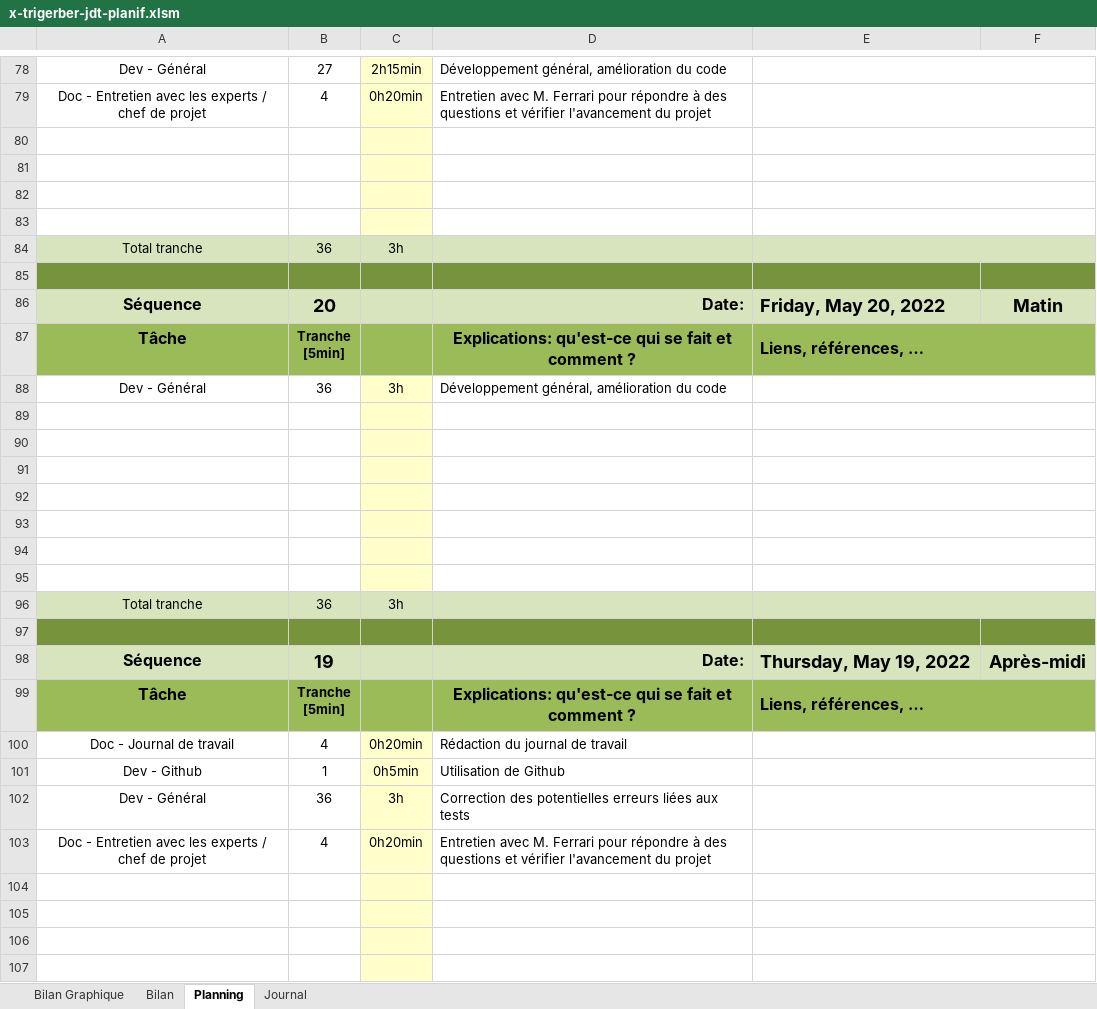
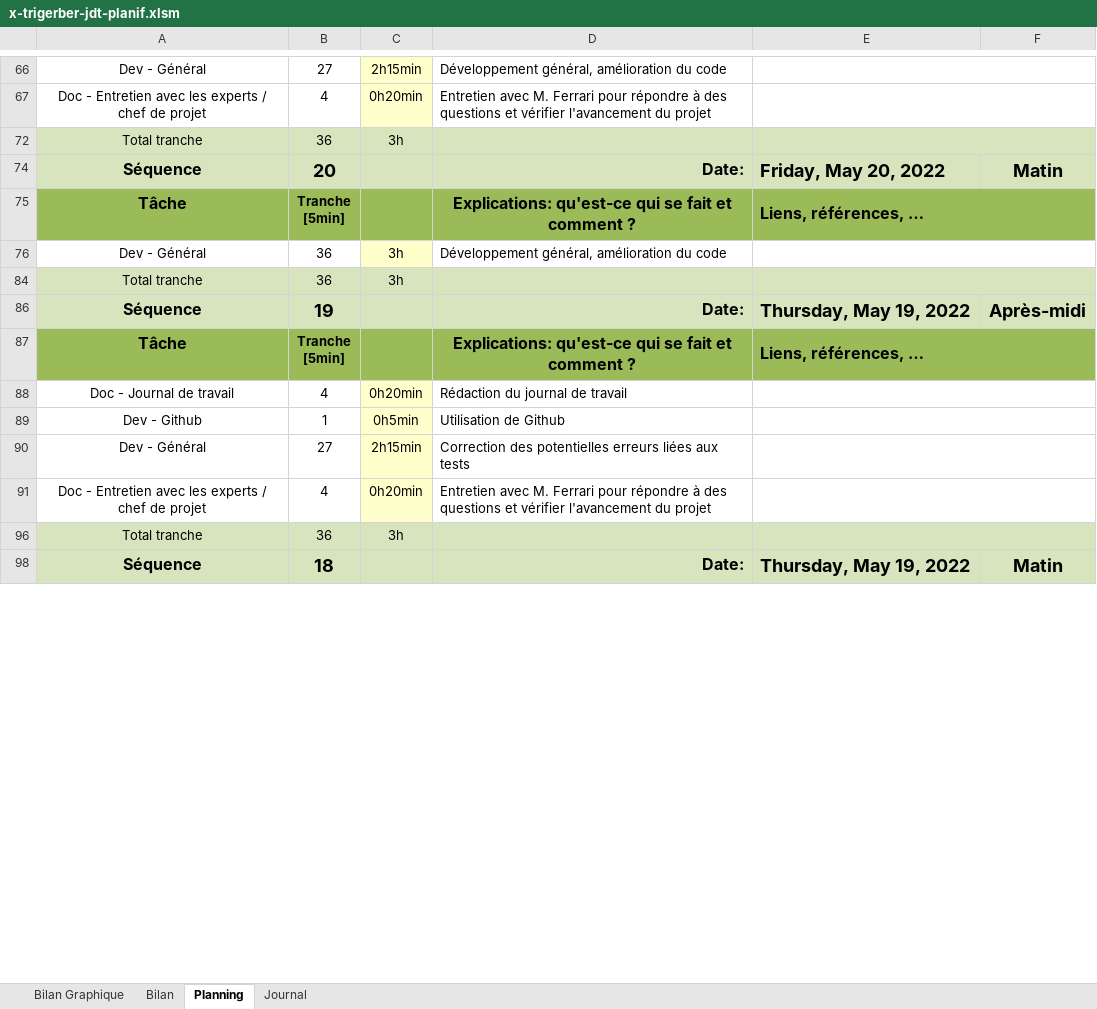
Before and after one commit to TristanGerber/trigerber-TPI, an Excel workbook: 2-Documentation/x-trigerber-jdt-planif.xlsm, sheet Planning, drawn as a sheet; only a part is shown, gaps mark what is left out; the shorter side is filled out with more unchanged rows; values as stored, in another font and other column widths than the file's, no borders; charts and pictures and conditional formats not drawn; 1 other sheet too large or unreadable and not compared; removed rows and columns are numbered as before the commit, all else as after; the diff covers the shown part only; the diff names each change by its address in the sheet, - before the commit and + after, or states it on an @@ line.

```diff
--- a/2-Documentation/x-trigerber-jdt-planif.xlsm (sheet Planning)
+++ b/2-Documentation/x-trigerber-jdt-planif.xlsm (sheet Planning)
-row 80: (empty)
-row 81: (empty)
-row 82: (empty)
-row 83: (empty)
-row 85: (empty)
-row 89: (empty)
-row 90: (empty)
-row 91: (empty)
-row 92: (empty)
-row 93: (empty)
-row 94: (empty)
-row 95: (empty)
-row 97: (empty)
-B90: 36
+B90: 27
-C90: 3h
+C90: 2h15min
-row 96: (empty)
+row 96: Total tranche | 36 | 3h
-A96:B96 fill: none
+A96:B96 fill: #D7E4BD
-C96 fill: #FFFFCC
+C96 fill: #D7E4BD
-D96:F96 fill: none
+D96:F96 fill: #D7E4BD
-row 105: (empty)
-row 106: (empty)
-row 107: (empty)
```
Also changed, not shown: 145 removed rows, 14 edited cells and cell formats elsewhere in this sheet, sheet Journal, sheet Bilan Graphique, formulas that keep their value, charts or pictures, 17 other files.
